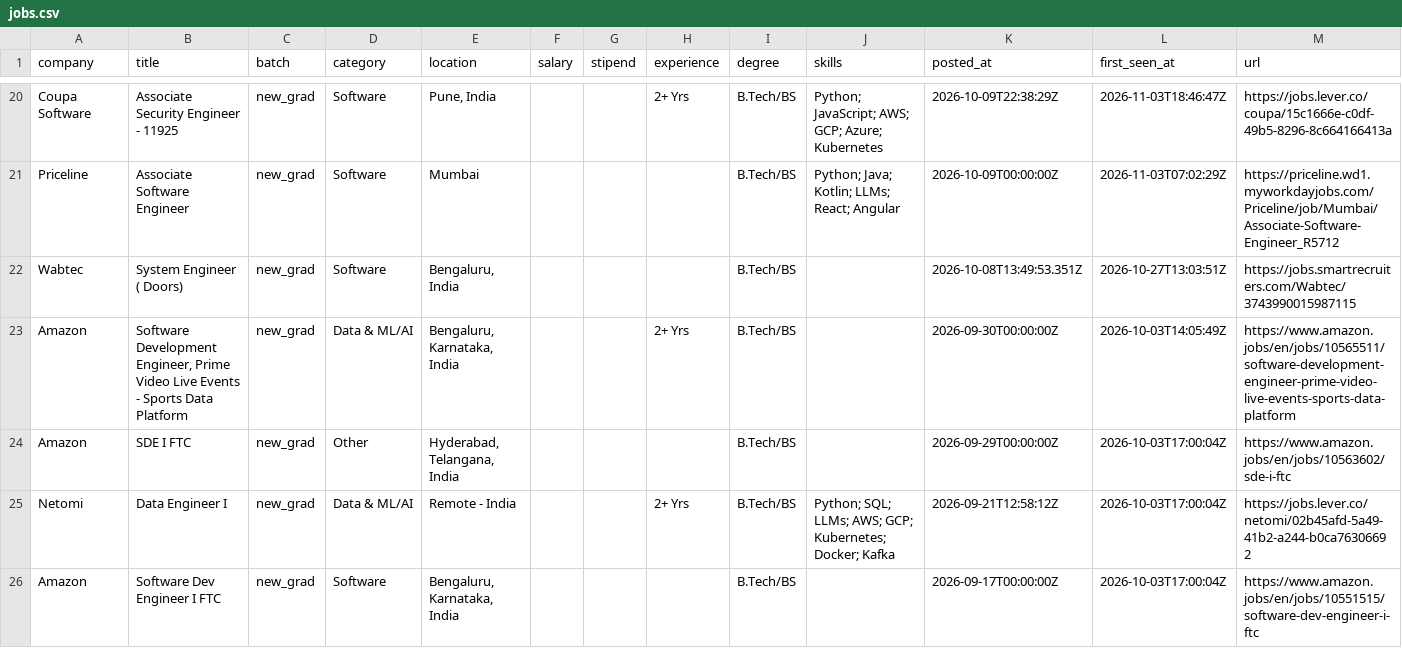
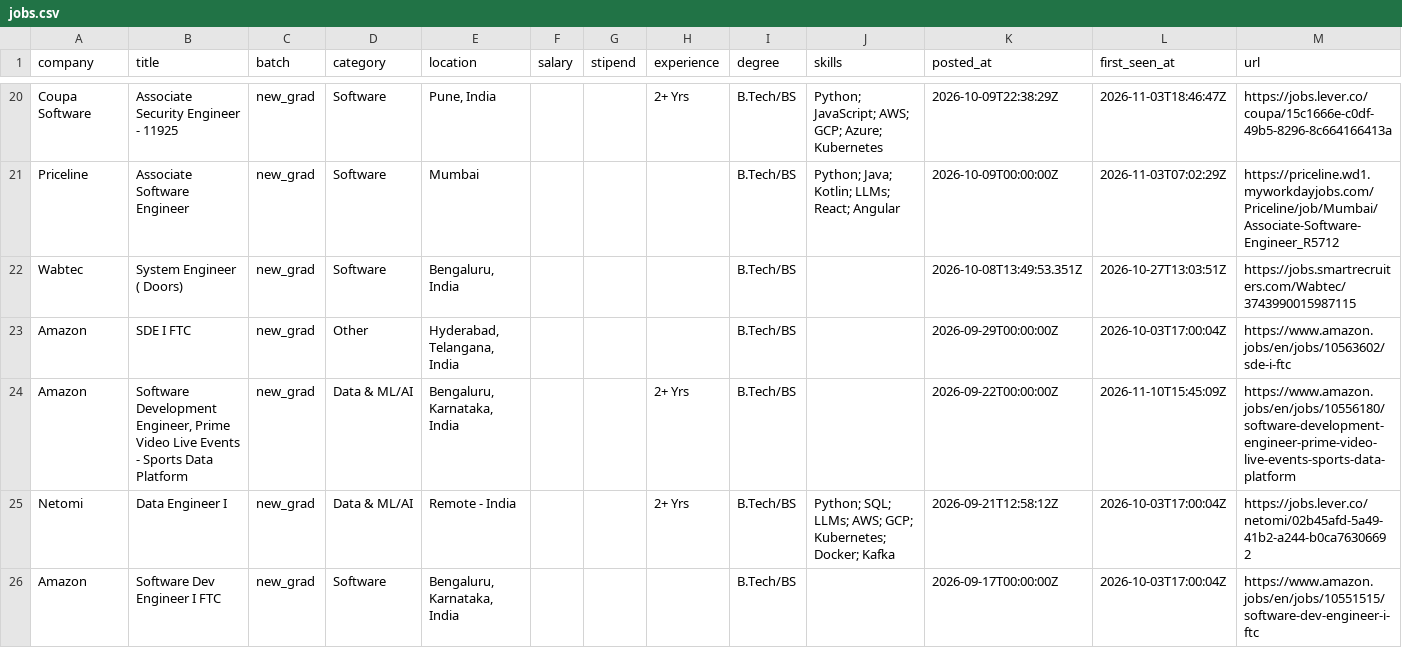
Before and after one commit to Rohan-droid7/jobs-fresher-india, a CSV file: data/jobs.csv, drawn as a sheet; only a part is shown, gaps mark what is left out.

```diff
--- a/data/jobs.csv
+++ b/data/jobs.csv
@@ -22,4 +22,4 @@ Priceline,Associate Software Engineer,new_grad,Software,Mumbai,,,,B.Tech/BS,Pyth
 Wabtec,System Engineer ( Doors),new_grad,Software,"Bengaluru, India",,,,B.Tech/BS,,2026-10-08T13:49:53.351Z,2026-10-27T13:03:51Z,https://jobs.smartrecruiters.com/Wabtec/3743990015987115
-Amazon,"Software Development Engineer, Prime Video Live Events - Sports Data Platform",new_grad,Data & ML/AI,"Bengaluru, Karnataka, India",,,2+ Yrs,B.Tech/BS,,2026-09-30T00:00:00Z,2026-10-03T14:05:49Z,https://www.amazon.jobs/en/jobs/10565511/software-development-engineer-prime-video-live-events-sports-data-platform
 Amazon,SDE I FTC,new_grad,Other,"Hyderabad, Telangana, India",,,,B.Tech/BS,,2026-09-29T00:00:00Z,2026-10-03T17:00:04Z,https://www.amazon.jobs/en/jobs/10563602/sde-i-ftc
+Amazon,"Software Development Engineer, Prime Video Live Events - Sports Data Platform",new_grad,Data & ML/AI,"Bengaluru, Karnataka, India",,,2+ Yrs,B.Tech/BS,,2026-09-22T00:00:00Z,2026-11-10T15:45:09Z,https://www.amazon.jobs/en/jobs/10556180/software-development-engineer-prime-video-live-events-sports-data-platform
 Netomi,Data Engineer I,new_grad,Data & ML/AI,Remote - India,,,2+ Yrs,B.Tech/BS,Python; SQL; LLMs; AWS; GCP; Kubernetes; Docker; Kafka,2026-09-21T12:58:12Z,2026-10-03T17:00:04Z,https://jobs.lever.co/netomi/02b45afd-5a49-41b2-a244-b0ca76306692
```
Also changed, not shown: 14 other files.
